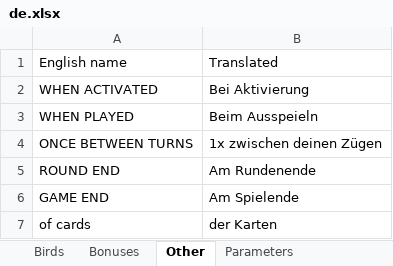
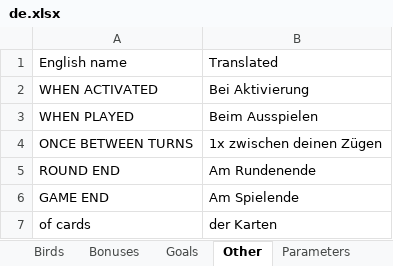
Before and after one commit to navarog/wingsearch, an Excel workbook: i18n/de.xlsx, sheet Other, drawn as a sheet; values as stored, in another font and other column widths than the file's, no borders; table styles not drawn; the diff names each change by its address in the sheet, - before the commit and + after, or states it on an @@ line.

Commit message:
Translate goals and fix typos (#79)

```diff
--- a/i18n/de.xlsx (sheet Other)
+++ b/i18n/de.xlsx (sheet Other)
+sheet tab: Goals
-B3: Beim Ausspeieln
+B3: Beim Ausspielen
```
Also changed, not shown: sheet Birds, charts or pictures, i18n/pl.xlsx, i18n/pt.xlsx, 19 other files.
